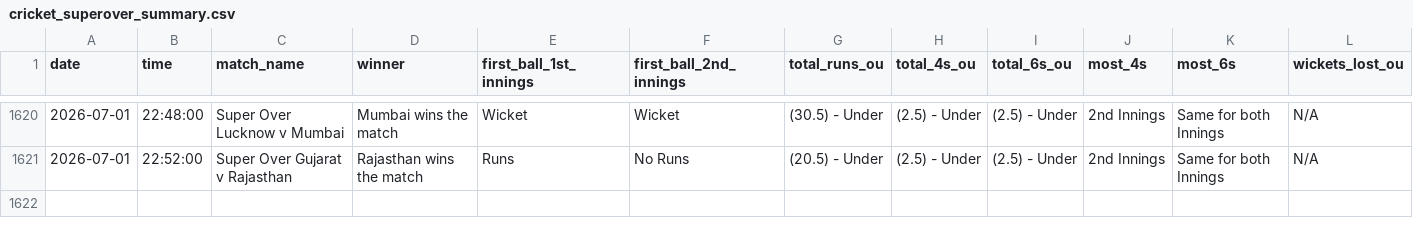
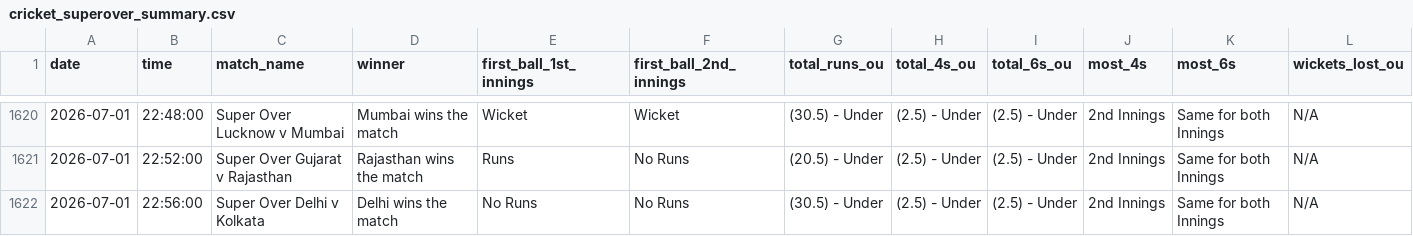
Before and after one commit to NorajChathuranga/STBet-Tracker, a CSV file: data/cricket_superover_summary.csv, drawn as a sheet; only a part is shown, gaps mark what is left out; rows hold the shown columns only; the diff names each change by its address in the sheet, - before the commit and + after, or states it on an @@ line.

Commit message:
Auto-update match records (VM source)

```diff
--- a/data/cricket_superover_summary.csv
+++ b/data/cricket_superover_summary.csv
+row 1622: 2026-07-01 | 22:56:00 | Super Over Delhi v Kolkata | Delhi wins the match | No Runs | No Runs | (30.5) - Under | (2.5) - Under | (2.5) - Under | 2nd Innings | Same for both Innings | N/A
```
Also changed, not shown: 5 other files.
